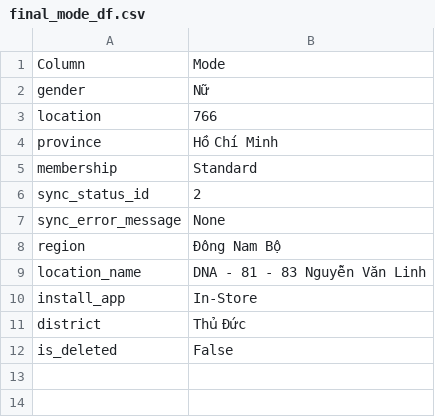
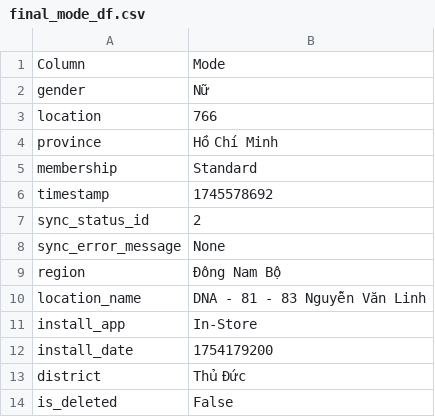
Before and after one commit to leducthanh041/CS116-DoAn, a CSV file: data/user-chunk/DonBien/mode/final_mode_df.csv, drawn as a sheet.

```diff
--- a/data/user-chunk/DonBien/mode/final_mode_df.csv
+++ b/data/user-chunk/DonBien/mode/final_mode_df.csv
@@ -5,2 +5,3 @@ province,Hồ Chí Minh
 membership,Standard
+timestamp,1745578692
 sync_status_id,2
@@ -10,2 +11,3 @@ location_name,DNA - 81 - 83 Nguyễn Văn Linh
 install_app,In-Store
+install_date,1754179200
 district,Thủ Đức
```
Also changed, not shown: data/user-chunk/DaBien/cramers_v_matrix.csv, 43 other files.
